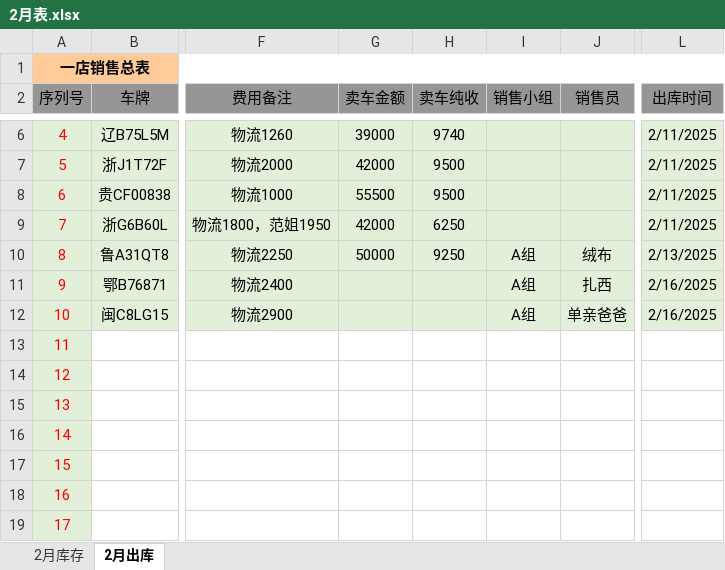
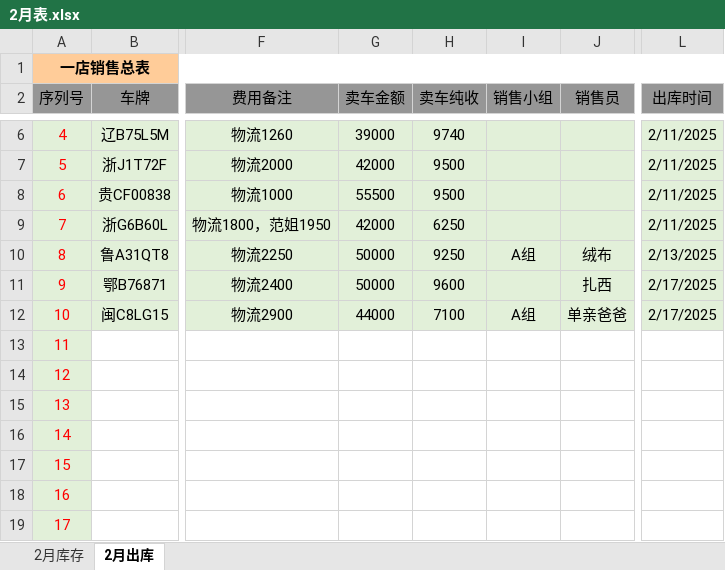
Before and after one commit to oxho/shuianhuayuan, an Excel workbook: 2月/2月表.xlsx, sheet 2月出库, drawn as a sheet; only a part is shown, gaps mark what is left out; values as stored, in another font and other column widths than the file's, no borders; the diff names each change by its address in the sheet, - before the commit and + after, or states it on an @@ line.

```diff
--- a/2月/2月表.xlsx (sheet 2月出库)
+++ b/2月/2月表.xlsx (sheet 2月出库)
-G11 (卖车金额): (empty)
+G11 (卖车金额): 50000
-H11 (卖车纯收): (empty)
+H11 (卖车纯收): 9600
-I11 (销售小组): A组
+I11 (销售小组): (empty)
-L11:L12 (出库时间): 2/16/2025
+L11:L12 (出库时间): 2/17/2025
-G12 (卖车金额): (empty)
+G12 (卖车金额): 44000
-H12 (卖车纯收): (empty)
+H12 (卖车纯收): 7100
```
Also changed, not shown: 25-26总表.xlsx, 1 other file.
